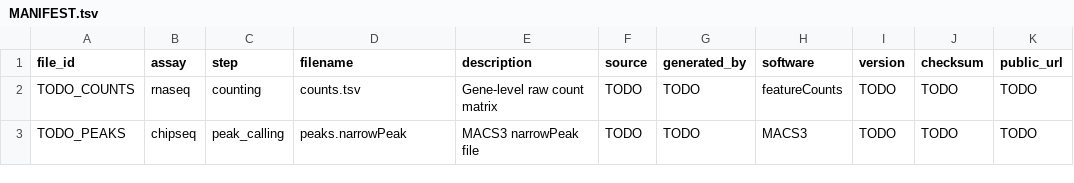
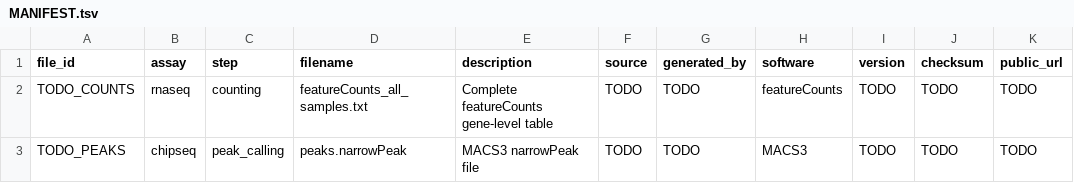
Before and after one commit to fgualdr/reproducible-ngs-workshop, a TSV file: checkpoints/MANIFEST.tsv, drawn as a sheet.

```diff
--- a/checkpoints/MANIFEST.tsv
+++ b/checkpoints/MANIFEST.tsv
@@ -1,3 +1,3 @@
 file_id	assay	step	filename	description	source	generated_by	software	version	checksum	public_url
-TODO_COUNTS	rnaseq	counting	counts.tsv	Gene-level raw count matrix	TODO	TODO	featureCounts	TODO	TODO	TODO
+TODO_COUNTS	rnaseq	counting	featureCounts_all_samples.txt	Complete featureCounts gene-level table	TODO	TODO	featureCounts	TODO	TODO	TODO
 TODO_PEAKS	chipseq	peak_calling	peaks.narrowPeak	MACS3 narrowPeak file	TODO	TODO	MACS3	TODO	TODO	TODO
```
Also changed, not shown: 39 other files.
